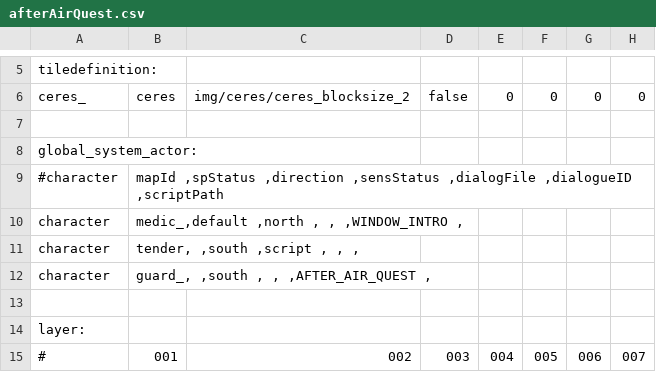
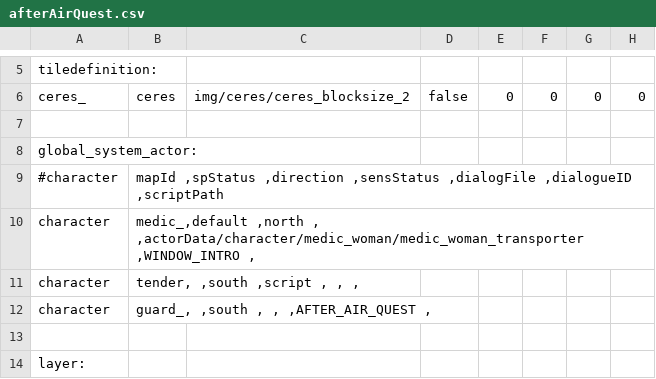
Before and after one commit to WolfgangBischoff/Ceres, a CSV file: src/main/resources/level/transporter/afterAirQuest.csv, drawn as a sheet; only a part is shown, gaps mark what is left out; the shorter side is filled out with more unchanged rows; the diff names each change by its address in the sheet, - before the commit and + after, or states it on an @@ line.

```diff
--- a/src/main/resources/level/transporter/afterAirQuest.csv
+++ b/src/main/resources/level/transporter/afterAirQuest.csv
-B10: …,north , , ,WINDOW_INTRO ,
+B10: …,north , ,actorData/character/medic_woman/medic_woman_transporter ,WINDOW_INTRO ,
```
Also changed, not shown: src/main/resources/actorData/character/medic_woman/medic_woman.csv, src/main/resources/level/transporter/beforeAirQuest.csv, 6 other files.
